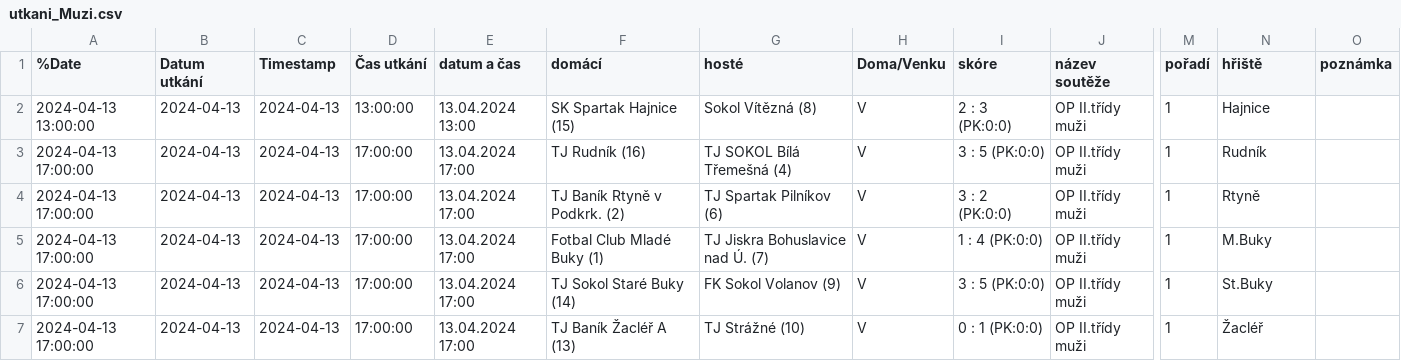
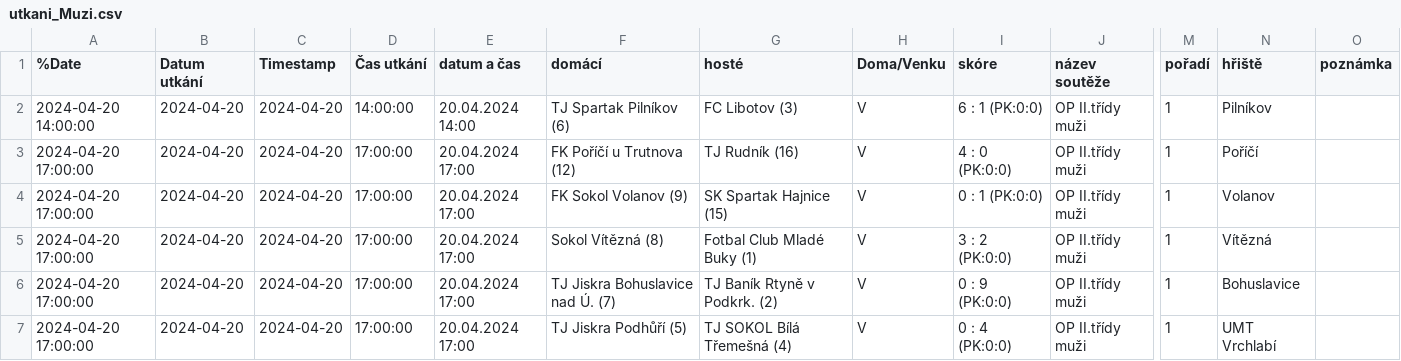
Before and after one commit to MustafaHadzi/bt_matches, a CSV file: utkani_Muzi.csv, drawn as a sheet; only a part is shown, gaps mark what is left out; the diff covers the shown part only; the diff names each change by its address in the sheet, - before the commit and + after, or states it on an @@ line.

Commit message:
Committing file utkani_Muzi.csv

```diff
--- a/utkani_Muzi.csv
+++ b/utkani_Muzi.csv
-A2 (%Date): 2024-04-13 13:00:00
+A2 (%Date): 2024-04-20 14:00:00
-B2:B7 (Datum utkání): 2024-04-13
+B2:B7 (Datum utkání): 2024-04-20
-C2:C7 (Timestamp): 2024-04-13
+C2:C7 (Timestamp): 2024-04-20
-D2 (Čas utkání): 13:00:00
+D2 (Čas utkání): 14:00:00
-E2 (datum a čas): 13.04.2024 13:00
+E2 (datum a čas): 20.04.2024 14:00
-F2 (domácí): SK Spartak Hajnice (15)
+F2 (domácí): TJ Spartak Pilníkov (6)
-G2 (hosté): Sokol Vítězná (8)
+G2 (hosté): FC Libotov (3)
-I2 (skóre): 2 : 3 (PK:0:0)
+I2 (skóre): 6 : 1 (PK:0:0)
-N2 (hřiště): Hajnice
+N2 (hřiště): Pilníkov
-A3:A7 (%Date): 2024-04-13 17:00:00
+A3:A7 (%Date): 2024-04-20 17:00:00
-E3:E7 (datum a čas): 13.04.2024 17:00
+E3:E7 (datum a čas): 20.04.2024 17:00
-F3 (domácí): TJ Rudník (16)
+F3 (domácí): FK Poříčí u Trutnova (12)
-G3 (hosté): TJ SOKOL Bílá Třemešná (4)
+G3 (hosté): TJ Rudník (16)
-I3 (skóre): 3 : 5 (PK:0:0)
+I3 (skóre): 4 : 0 (PK:0:0)
-N3 (hřiště): Rudník
+N3 (hřiště): Poříčí
-F4 (domácí): TJ Baník Rtyně v Podkrk. (2)
+F4 (domácí): FK Sokol Volanov (9)
-G4 (hosté): TJ Spartak Pilníkov (6)
+G4 (hosté): SK Spartak Hajnice (15)
-I4 (skóre): 3 : 2 (PK:0:0)
+I4 (skóre): 0 : 1 (PK:0:0)
-N4 (hřiště): Rtyně
+N4 (hřiště): Volanov
-F5 (domácí): Fotbal Club Mladé Buky (1)
+F5 (domácí): Sokol Vítězná (8)
-G5 (hosté): TJ Jiskra Bohuslavice nad Ú. (7)
+G5 (hosté): Fotbal Club Mladé Buky (1)
-I5 (skóre): 1 : 4 (PK:0:0)
+I5 (skóre): 3 : 2 (PK:0:0)
-N5 (hřiště): M.Buky
+N5 (hřiště): Vítězná
-F6 (domácí): TJ Sokol Staré Buky (14)
+F6 (domácí): TJ Jiskra Bohuslavice nad Ú. (7)
-G6 (hosté): FK Sokol Volanov (9)
+G6 (hosté): TJ Baník Rtyně v Podkrk. (2)
-I6 (skóre): 3 : 5 (PK:0:0)
+I6 (skóre): 0 : 9 (PK:0:0)
-N6 (hřiště): St.Buky
+N6 (hřiště): Bohuslavice
-F7 (domácí): TJ Baník Žacléř A (13)
+F7 (domácí): TJ Jiskra Podhůří (5)
-G7 (hosté): TJ Strážné (10)
+G7 (hosté): TJ SOKOL Bílá Třemešná (4)
-I7 (skóre): 0 : 1 (PK:0:0)
+I7 (skóre): 0 : 4 (PK:0:0)
-N7 (hřiště): Žacléř
+N7 (hřiště): UMT Vrchlabí
```
Also changed, not shown: 17 edited cells elsewhere in this file.
